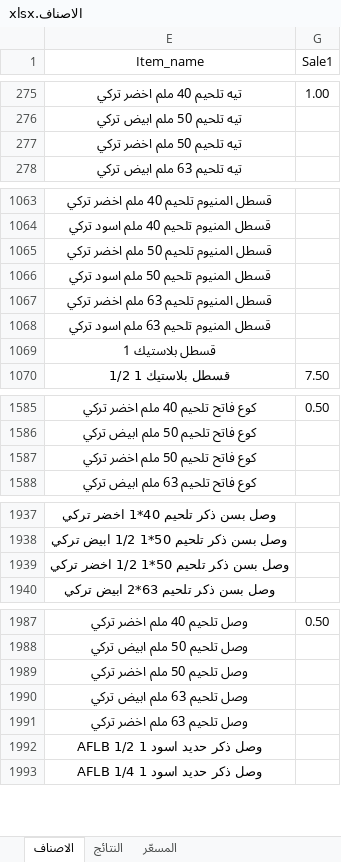
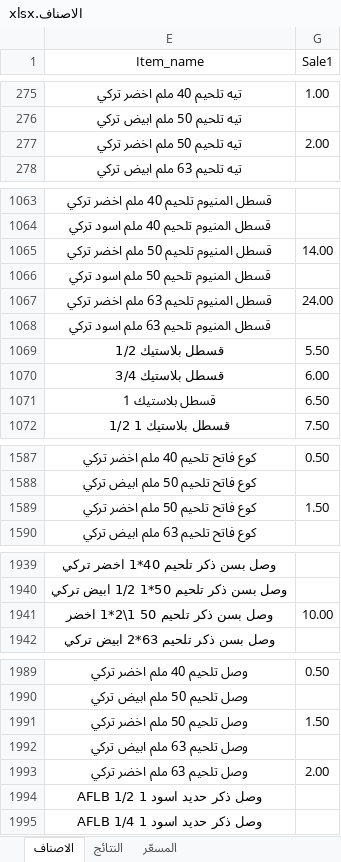
Before and after one commit to dabbousbasta/ITEM_PRICES, an Excel workbook: الاصناف.xlsx, sheet الاصناف, drawn as a sheet; only a part is shown, gaps mark what is left out; values as stored, in another font and other column widths than the file's, no borders; table styles not drawn; removed rows and columns are numbered as before the commit, all else as after; the diff covers the shown part only; the diff names each change by its address in the sheet, - before the commit and + after, or states it on an @@ line.

```diff
--- a/الاصناف.xlsx (sheet الاصناف)
+++ b/الاصناف.xlsx (sheet الاصناف)
-G277 (Sale1): (empty)
+G277 (Sale1): 2.00
-G1065 (Sale1): (empty)
+G1065 (Sale1): 14.00
-G1067 (Sale1): (empty)
+G1067 (Sale1): 24.00
+row 1069: قسطل بلاستيك 1/2 | 5.50
+row 1070: قسطل بلاستيك 3/4 | 6.00
-G1071 (Sale1): (empty)
+G1071 (Sale1): 6.50
-G1589 (Sale1): (empty)
+G1589 (Sale1): 1.50
-row 1939: وصل بسن ذكر تلحيم 50*1 1/2 اخضر تركي
+row 1941: وصل بسن ذكر تلحيم 50 1\2*1 اخضر | 10.00
-G1991 (Sale1): (empty)
+G1991 (Sale1): 1.50
-G1993 (Sale1): (empty)
+G1993 (Sale1): 2.00
```
Also changed, not shown: 1 edited cell elsewhere in this sheet, sheet النتائج, sheet المسعّر.
